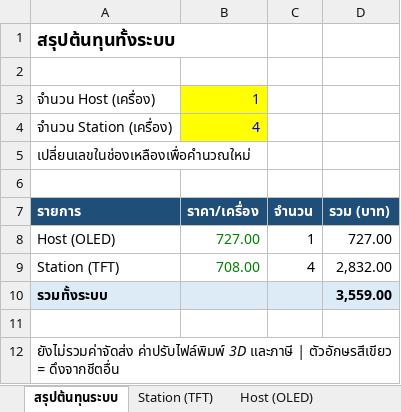
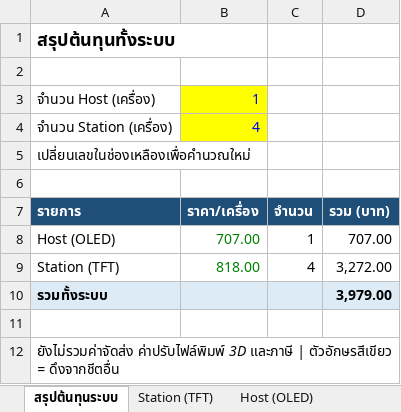
Before and after one commit to kittiphunr/IV-Monitor-BCNPH, an Excel workbook: docs/BOM.xlsx, sheet สรุปต้นทุนระบบ, drawn as a sheet; values as stored, in another font and other column widths than the file's, no borders; the diff names each change by its address in the sheet, - before the commit and + after, or states it on an @@ line.

```diff
--- a/docs/BOM.xlsx (sheet สรุปต้นทุนระบบ)
+++ b/docs/BOM.xlsx (sheet สรุปต้นทุนระบบ)
-B8 (ราคา/เครื่อง): 727.00
+B8 (ราคา/เครื่อง): 707.00
-D8 (รวม (บาท)): 727.00
+D8 (รวม (บาท)): 707.00
-B9 (ราคา/เครื่อง): 708.00
+B9 (ราคา/เครื่อง): 818.00
-D9 (รวม (บาท)): 2,832.00
+D9 (รวม (บาท)): 3,272.00
-D10 (รวม (บาท)): 3,559.00
+D10 (รวม (บาท)): 3,979.00
```
Also changed, not shown: sheet Station (TFT), sheet Host (OLED), formulas that keep their value.
